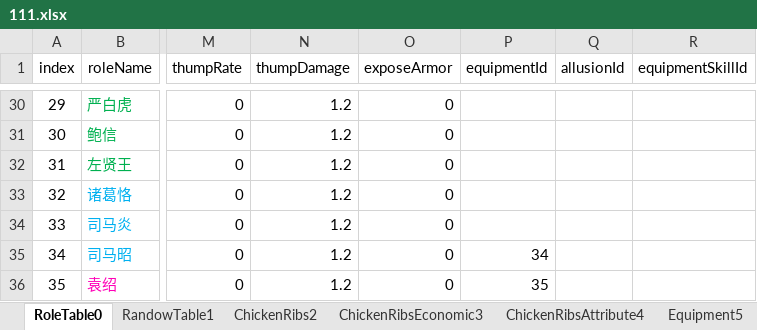
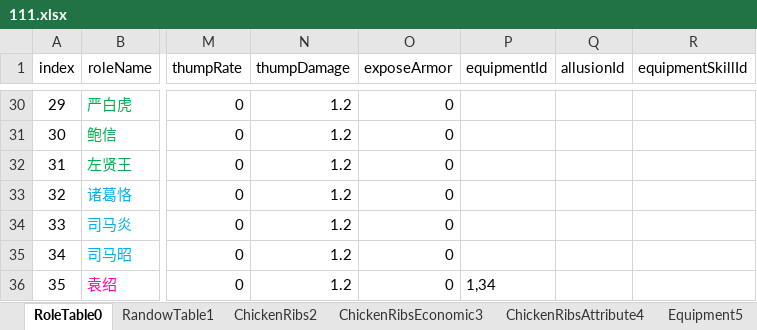
Before and after one commit to MiYanLiang/GameCommon, an Excel workbook: Conversion/AutoChangeJson/datasrc/111.xlsx, sheet RoleTable0, drawn as a sheet; only a part is shown, gaps mark what is left out; values as stored, in another font and other column widths than the file's, no borders; the diff covers the shown part only; the diff names each change by its address in the sheet, - before the commit and + after, or states it on an @@ line.

Commit message:
RoleTable0修改装备列 BillingOfFight8新的结算方式 BattleTable14增加起始年

```diff
--- a/Conversion/AutoChangeJson/datasrc/111.xlsx (sheet RoleTable0)
+++ b/Conversion/AutoChangeJson/datasrc/111.xlsx (sheet RoleTable0)
-P35 (equipmentId): 34
+P35 (equipmentId): (empty)
-P36 (equipmentId): 35
+P36 (equipmentId): 1,34
```
Also changed, not shown: 36 edited cells elsewhere in this sheet, sheet BillingOfFight8, sheet Difficulty15, sheet BattleTable14.
